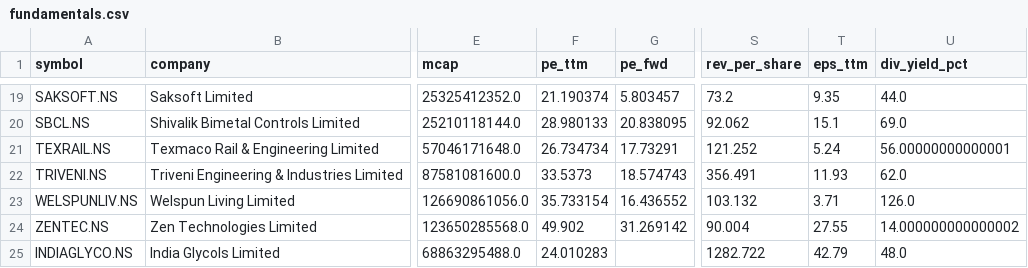
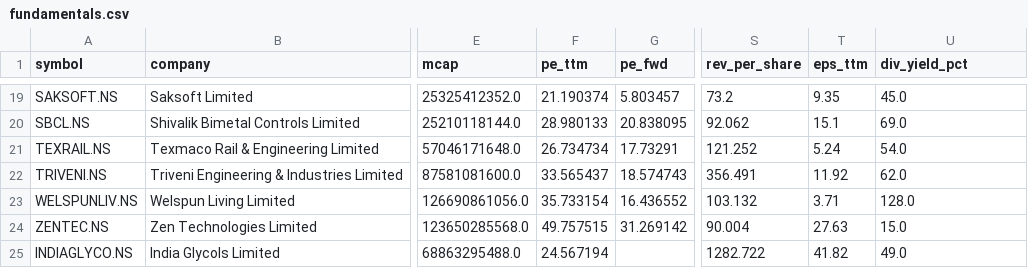
Before and after one commit to cogit0erg0sum/mgb-cockpit, a CSV file: app/data/fundamentals.csv, drawn as a sheet; only a part is shown, gaps mark what is left out; the diff covers the shown part only; the diff names each change by its address in the sheet, - before the commit and + after, or states it on an @@ line.

```diff
--- a/app/data/fundamentals.csv
+++ b/app/data/fundamentals.csv
-U19 (div_yield_pct): 44.0
+U19 (div_yield_pct): 45.0
-U21 (div_yield_pct): 56.00000000000001
+U21 (div_yield_pct): 54.0
-F22 (pe_ttm): 33.5373
+F22 (pe_ttm): 33.565437
-T22 (eps_ttm): 11.93
+T22 (eps_ttm): 11.92
-U23 (div_yield_pct): 126.0
+U23 (div_yield_pct): 128.0
-F24 (pe_ttm): 49.902
+F24 (pe_ttm): 49.757515
-T24 (eps_ttm): 27.55
+T24 (eps_ttm): 27.63
-U24 (div_yield_pct): 14.000000000000002
+U24 (div_yield_pct): 15.0
-F25 (pe_ttm): 24.010283
+F25 (pe_ttm): 24.567194
-T25 (eps_ttm): 42.79
+T25 (eps_ttm): 41.82
-U25 (div_yield_pct): 48.0
+U25 (div_yield_pct): 49.0
```
Also changed, not shown: 32 edited cells elsewhere in this file, app/data/dashboard.csv.
